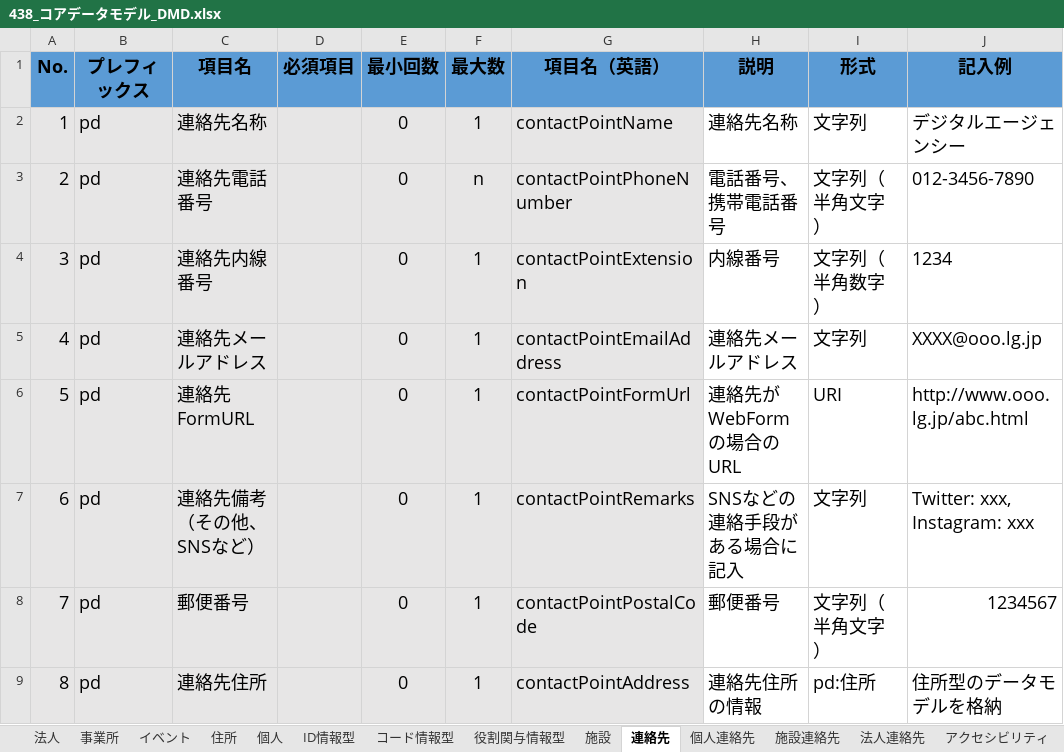
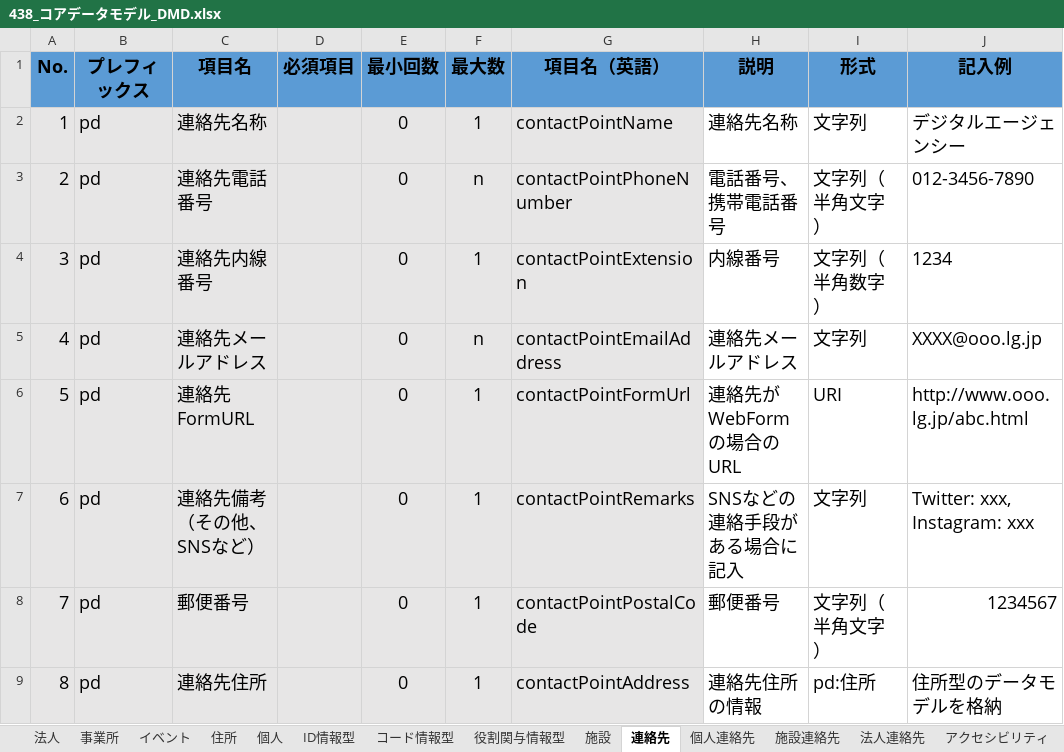
Before and after one commit to JDA-DM/GIF, an Excel workbook: 430_コアデータモデル/438_コアデータモデル_DMD.xlsx, sheet 連絡先, drawn as a sheet; only a part is shown; values as stored, in another font and other column widths than the file's, no borders; conditional formats not drawn; the diff names each change by its address in the sheet, - before the commit and + after, or states it on an @@ line.

```diff
--- a/430_コアデータモデル/438_コアデータモデル_DMD.xlsx (sheet 連絡先)
+++ b/430_コアデータモデル/438_コアデータモデル_DMD.xlsx (sheet 連絡先)
-F5 (最大数): 1
+F5 (最大数): n
```
Also changed, not shown: sheet 個人, sheet 施設連絡先, sheet 法人連絡先, sheet 個人連絡先, 10 other files.
